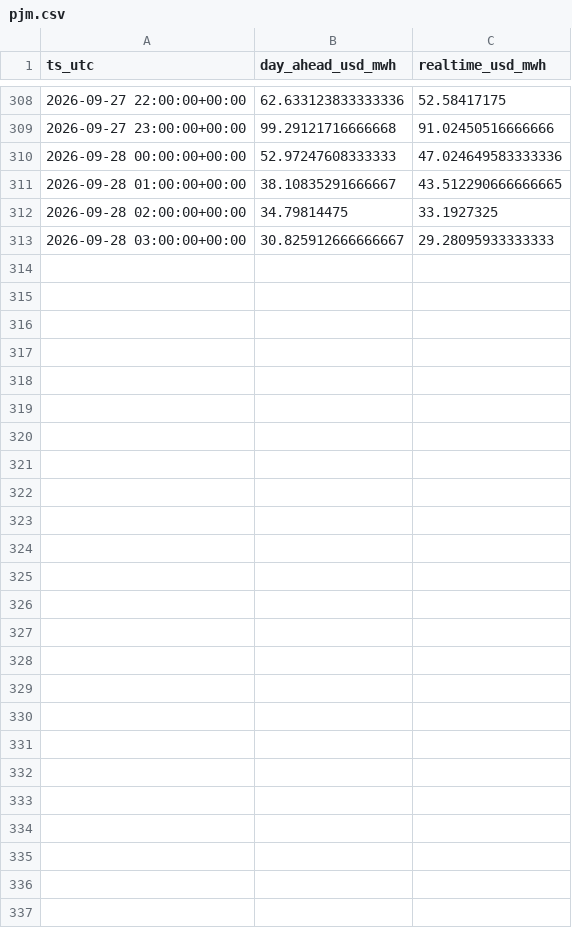
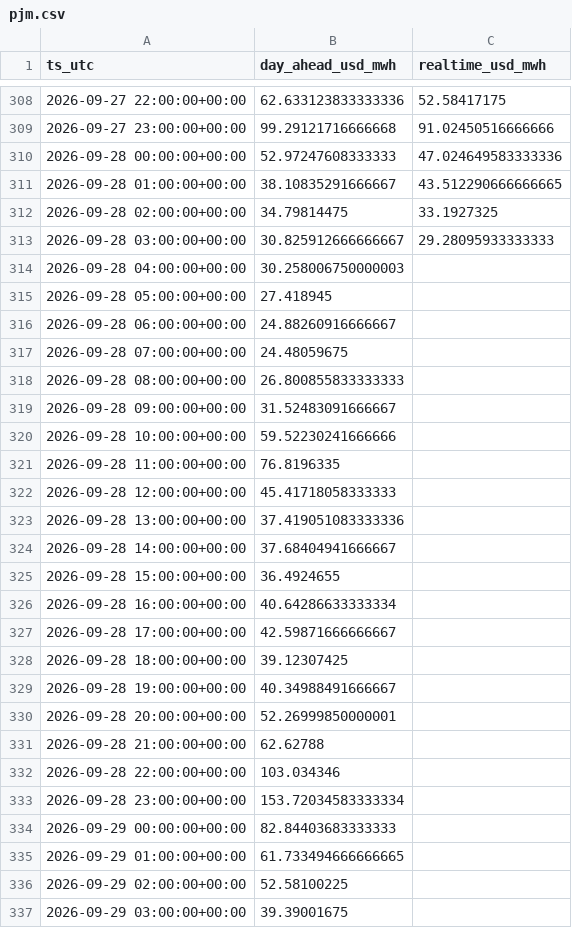
Before and after one commit to aouyitanaka/us-power-weather-relay, a CSV file: data/relay/pjm.csv, drawn as a sheet; only a part is shown, gaps mark what is left out; the diff names each change by its address in the sheet, - before the commit and + after, or states it on an @@ line.

```diff
--- a/data/relay/pjm.csv
+++ b/data/relay/pjm.csv
+row 314: 2026-09-28 04:00:00+00:00 | 30.258006750000003
+row 315: 2026-09-28 05:00:00+00:00 | 27.418945
+row 316: 2026-09-28 06:00:00+00:00 | 24.88260916666667
+row 317: 2026-09-28 07:00:00+00:00 | 24.48059675
+row 318: 2026-09-28 08:00:00+00:00 | 26.800855833333333
+row 319: 2026-09-28 09:00:00+00:00 | 31.52483091666667
+row 320: 2026-09-28 10:00:00+00:00 | 59.52230241666666
+row 321: 2026-09-28 11:00:00+00:00 | 76.8196335
+row 322: 2026-09-28 12:00:00+00:00 | 45.41718058333333
+row 323: 2026-09-28 13:00:00+00:00 | 37.419051083333336
+row 324: 2026-09-28 14:00:00+00:00 | 37.68404941666667
+row 325: 2026-09-28 15:00:00+00:00 | 36.4924655
+row 326: 2026-09-28 16:00:00+00:00 | 40.64286633333334
+row 327: 2026-09-28 17:00:00+00:00 | 42.59871666666667
+row 328: 2026-09-28 18:00:00+00:00 | 39.12307425
+row 329: 2026-09-28 19:00:00+00:00 | 40.34988491666667
+row 330: 2026-09-28 20:00:00+00:00 | 52.26999850000001
+row 331: 2026-09-28 21:00:00+00:00 | 62.62788
+row 332: 2026-09-28 22:00:00+00:00 | 103.034346
+row 333: 2026-09-28 23:00:00+00:00 | 153.72034583333334
+row 334: 2026-09-29 00:00:00+00:00 | 82.84403683333333
+row 335: 2026-09-29 01:00:00+00:00 | 61.733494666666665
+row 336: 2026-09-29 02:00:00+00:00 | 52.58100225
+row 337: 2026-09-29 03:00:00+00:00 | 39.39001675
```
Also changed, not shown: data/relay/ercot_as.csv, data/relay/ercot_ordc.csv, 9 other files.
